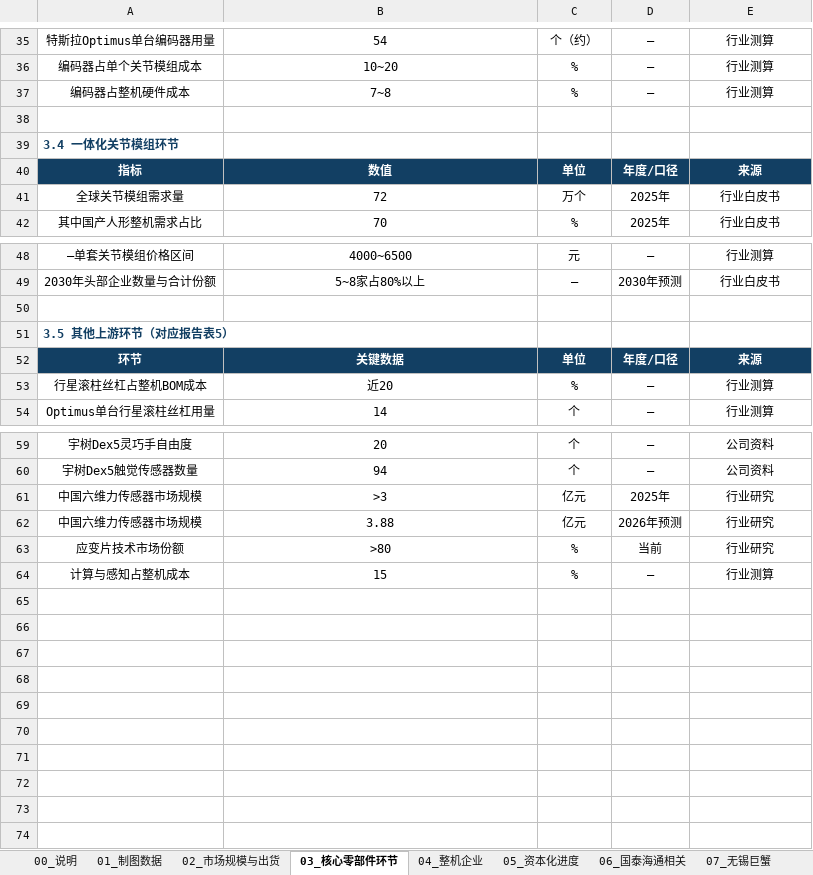
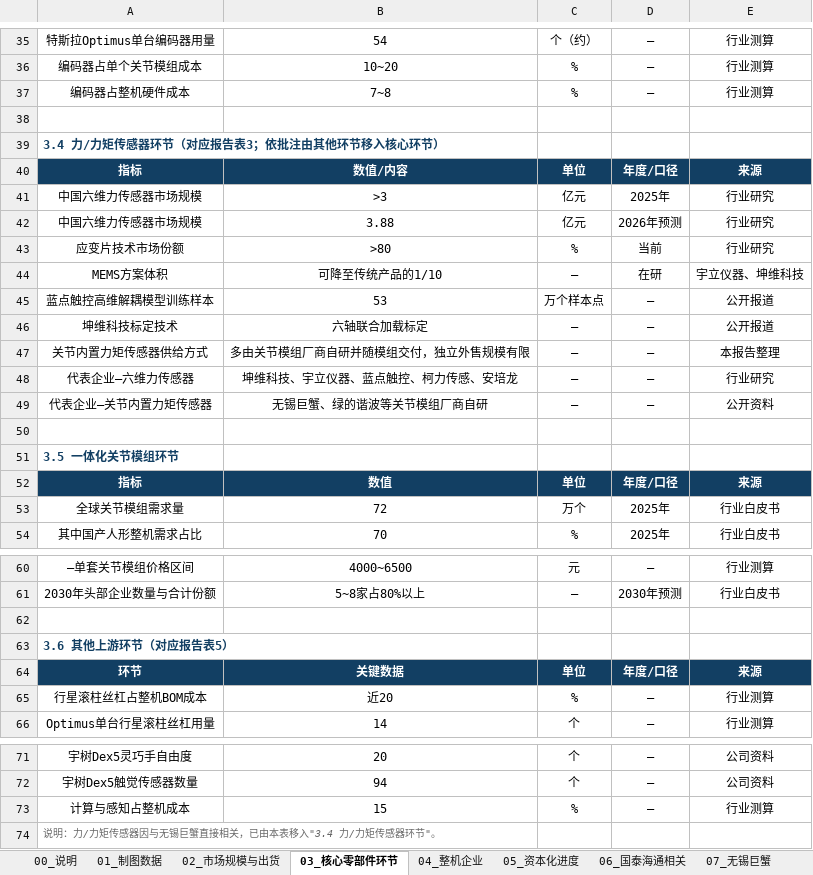
Before and after one commit to xid013-ux/JXD, an Excel workbook: output/中国人形机器人产业链研究_图表数据底稿.xlsx, sheet 03_核心零部件环节, drawn as a sheet; only a part is shown, gaps mark what is left out; values as stored, in another font and other column widths than the file's, no borders; addresses are those after the commit; the diff names each change by its address in the sheet, - before the commit and + after, or states it on an @@ line.

```diff
--- a/output/中国人形机器人产业链研究_图表数据底稿.xlsx (sheet 03_核心零部件环节)
+++ b/output/中国人形机器人产业链研究_图表数据底稿.xlsx (sheet 03_核心零部件环节)
-A39: 3.4 一体化关节模组环节
+A39: 3.4 力/力矩传感器环节（对应报告表3；依批注由其他环节移入核心环节）
+row 40: 指标 | 数值/内容 | 单位 | 年度/口径 | 来源
@@ row 61 moved to row 41: 中国六维力传感器市场规模 @@
@@ row 62 moved to row 42: 中国六维力传感器市场规模 @@
@@ row 63 moved to row 43: 应变片技术市场份额 @@
+row 44: MEMS方案体积 | 可降至传统产品的1/10 | — | 在研 | 宇立仪器、坤维科技
+row 45: 蓝点触控高维解耦模型训练样本 | 53 | 万个样本点 | — | 公开报道
+row 46: 坤维科技标定技术 | 六轴联合加载标定 | — | — | 公开报道
+row 47: 关节内置力矩传感器供给方式 | 多由关节模组厂商自研并随模组交付，独立外售规模有限 | — | — | 本报告整理
+row 48: 代表企业—六维力传感器 | 坤维科技、宇立仪器、蓝点触控、柯力传感、安培龙 | — | — | 行业研究
+row 49: 代表企业—关节内置力矩传感器 | 无锡巨蟹、绿的谐波等关节模组厂商自研 | — | — | 公开资料
+row 50: (empty)
+row 51: 3.5 一体化关节模组环节
-A63: 3.5 其他上游环节（对应报告表5）
+A63: 3.6 其他上游环节（对应报告表5）
+row 74: 说明：力/力矩传感器因与无锡巨蟹直接相关，已由本表移入"3.4 力/力矩传感器环节"。
```
Also changed, not shown: sheet 02_市场规模与出货, sheet 05_资本化进度, output/交付物/中国人形机器人产业链研究_图表数据底稿.xlsx, 6 other files.
